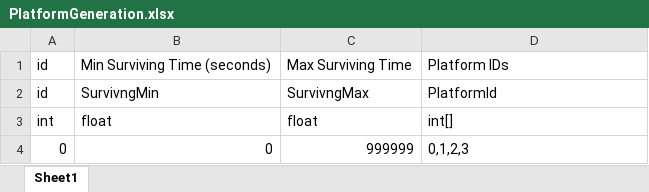
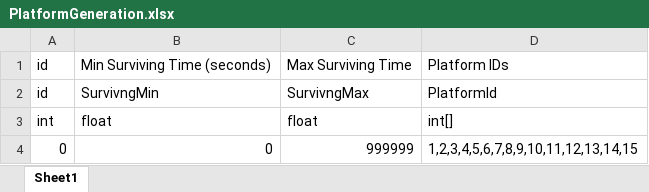
Before and after one commit to NengkuanChen/PhysicsGame, an Excel workbook: Document/Excel/PlatformGeneration.xlsx, sheet Sheet1, drawn as a sheet; values as stored, in another font and other column widths than the file's, no borders; charts and pictures not drawn; the diff names each change by its address in the sheet, - before the commit and + after, or states it on an @@ line.

Commit message:
PlatformGeneration

```diff
--- a/Document/Excel/PlatformGeneration.xlsx (sheet Sheet1)
+++ b/Document/Excel/PlatformGeneration.xlsx (sheet Sheet1)
-D4: 0,1,2,3
+D4: 1,2,3,4,5,6,7,8,9,10,11,12,13,14,15
```
Also changed, not shown: 52 other files.
